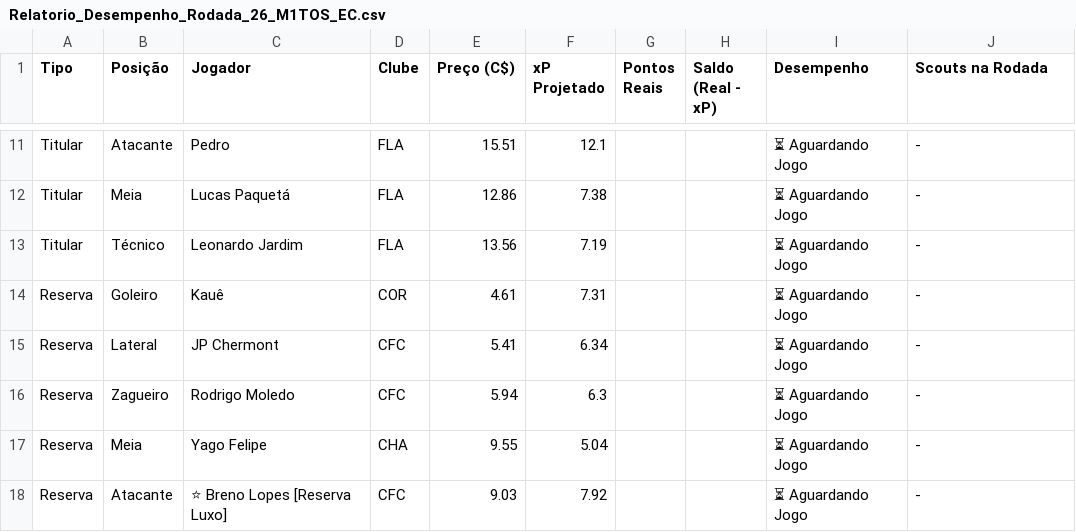
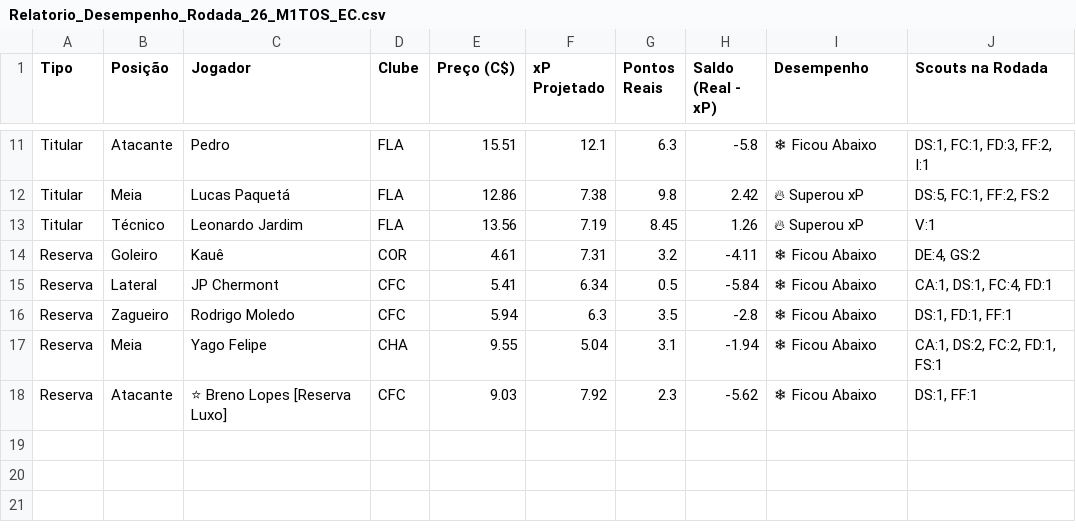
Before and after one commit to rafa3lsilva/cartola_bot, a CSV file: Relatorio_Desempenho_Rodada_26_M1TOS_EC.csv, drawn as a sheet; only a part is shown, gaps mark what is left out; the diff covers the shown part only; the diff names each change by its address in the sheet, - before the commit and + after, or states it on an @@ line.

```diff
--- a/Relatorio_Desempenho_Rodada_26_M1TOS_EC.csv
+++ b/Relatorio_Desempenho_Rodada_26_M1TOS_EC.csv
-G11 (Pontos Reais): (empty)
+G11 (Pontos Reais): 6.3
-H11 (Saldo (Real - xP)): (empty)
+H11 (Saldo (Real - xP)): -5.8
-I11 (Desempenho): ⏳ Aguardando Jogo
+I11 (Desempenho): ❄ Ficou Abaixo
-J11 (Scouts na Rodada): -
+J11 (Scouts na Rodada): DS:1, FC:1, FD:3, FF:2, I:1
-G12 (Pontos Reais): (empty)
+G12 (Pontos Reais): 9.8
-H12 (Saldo (Real - xP)): (empty)
+H12 (Saldo (Real - xP)): 2.42
-I12:I13 (Desempenho): ⏳ Aguardando Jogo
+I12:I13 (Desempenho): 🔥 Superou xP
-J12 (Scouts na Rodada): -
+J12 (Scouts na Rodada): DS:5, FC:1, FF:2, FS:2
-G13 (Pontos Reais): (empty)
+G13 (Pontos Reais): 8.45
-H13 (Saldo (Real - xP)): (empty)
+H13 (Saldo (Real - xP)): 1.26
-J13 (Scouts na Rodada): -
+J13 (Scouts na Rodada): V:1
-G14 (Pontos Reais): (empty)
+G14 (Pontos Reais): 3.2
-H14 (Saldo (Real - xP)): (empty)
+H14 (Saldo (Real - xP)): -4.11
-I14:I18 (Desempenho): ⏳ Aguardando Jogo
+I14:I18 (Desempenho): ❄ Ficou Abaixo
-J14 (Scouts na Rodada): -
+J14 (Scouts na Rodada): DE:4, GS:2
-G15 (Pontos Reais): (empty)
+G15 (Pontos Reais): 0.5
-H15 (Saldo (Real - xP)): (empty)
+H15 (Saldo (Real - xP)): -5.84
-J15 (Scouts na Rodada): -
+J15 (Scouts na Rodada): CA:1, DS:1, FC:4, FD:1
-G16 (Pontos Reais): (empty)
+G16 (Pontos Reais): 3.5
-H16 (Saldo (Real - xP)): (empty)
+H16 (Saldo (Real - xP)): -2.8
-J16 (Scouts na Rodada): -
+J16 (Scouts na Rodada): DS:1, FD:1, FF:1
-G17 (Pontos Reais): (empty)
+G17 (Pontos Reais): 3.1
-H17 (Saldo (Real - xP)): (empty)
+H17 (Saldo (Real - xP)): -1.94
-J17 (Scouts na Rodada): -
+J17 (Scouts na Rodada): CA:1, DS:2, FC:2, FD:1, FS:1
-G18 (Pontos Reais): (empty)
+G18 (Pontos Reais): 2.3
-H18 (Saldo (Real - xP)): (empty)
+H18 (Saldo (Real - xP)): -5.62
-J18 (Scouts na Rodada): -
+J18 (Scouts na Rodada): DS:1, FF:1
```
Also changed, not shown: 2 added rows, 2 removed rows and 28 edited cells elsewhere in this file, 2 other files.
